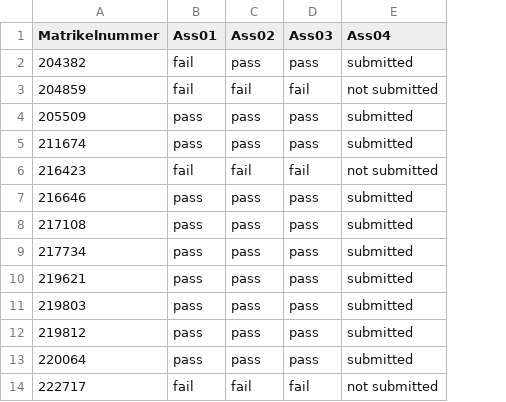
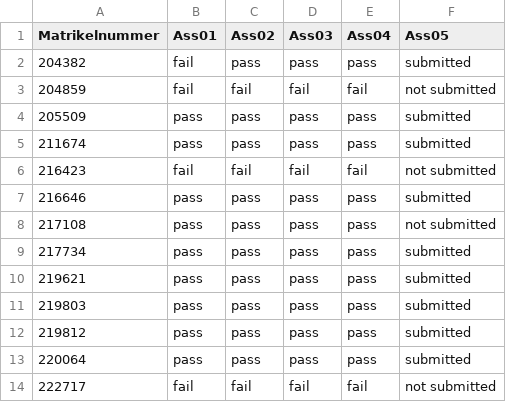
Before and after one commit to mannam95/Deep_Learning_Programming, a CSV file: Submissions_Tracker/assignment_results.csv, drawn as a sheet; only a part is shown; addresses are those after the commit; the diff names each change by its address in the sheet, - before the commit and + after, or states it on an @@ line.

Commit message:
Updated Assignment Results

```diff
--- a/Submissions_Tracker/assignment_results.csv
+++ b/Submissions_Tracker/assignment_results.csv
+column E (Ass04), rows 2-14: pass | fail | pass | pass | fail | pass | pass | pass | pass | pass | pass | pass | fail
-F1: Ass04
+F1: Ass05
-F8 (Ass05): submitted
+F8 (Ass05): not submitted
```
Also changed, not shown: 1 other file.
